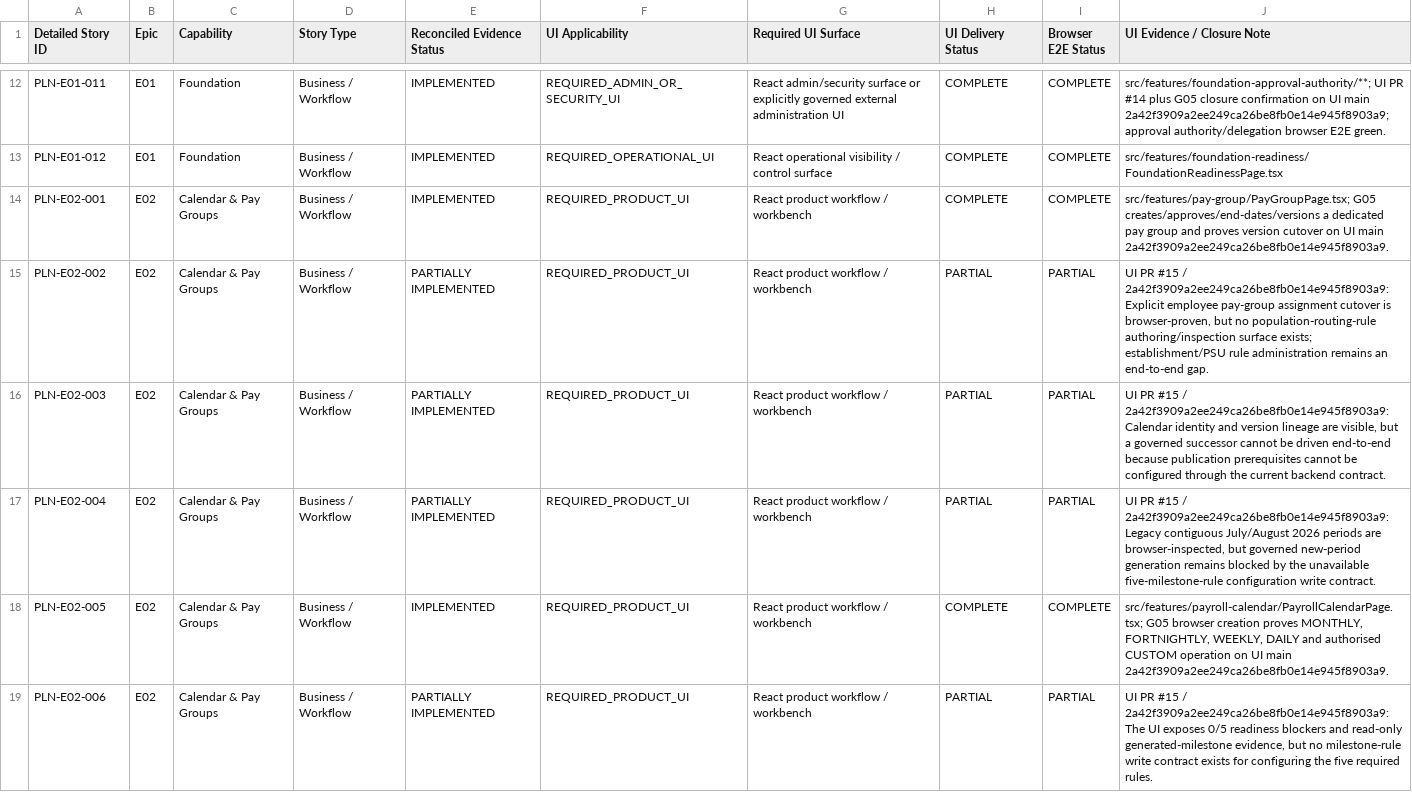
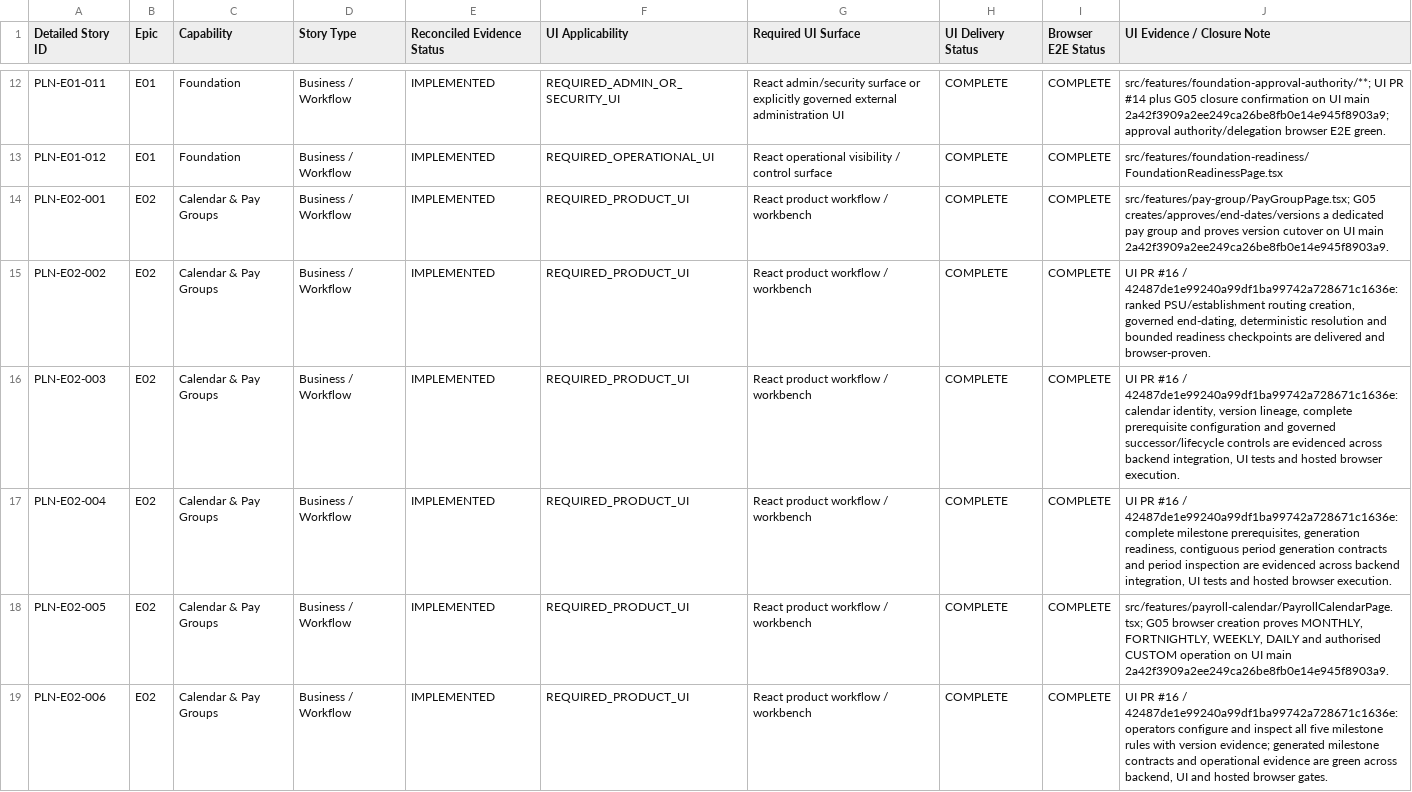
Before and after one commit to srinivasbs2000/hrms-payroll, a CSV file: backlog/payroll-story-ui-applicability.csv, drawn as a sheet; only a part is shown, gaps mark what is left out; the diff covers the shown part only.

```diff
--- a/backlog/payroll-story-ui-applicability.csv
+++ b/backlog/payroll-story-ui-applicability.csv
@@ -14,6 +14,6 @@ PLN-E01-012,E01,Foundation,Business / Workflow,IMPLEMENTED,REQUIRED_OPERATIONAL_
 PLN-E02-001,E02,Calendar & Pay Groups,Business / Workflow,IMPLEMENTED,REQUIRED_PRODUCT_UI,React product workflow / workbench,COMPLETE,COMPLETE,src/features/pay-group/PayGroupPage.tsx; G05 creates/approves/end-dates/versions a dedicated pay group and proves version cutover on UI main 2a42f3909a2ee249ca26be8fb0e14e945f8903a9.
-PLN-E02-002,E02,Calendar & Pay Groups,Business / Workflow,PARTIALLY IMPLEMENTED,REQUIRED_PRODUCT_UI,React product workflow / workbench,PARTIAL,PARTIAL,"UI PR #15 / 2a42f3909a2ee249ca26be8fb0e14e945f8903a9: Explicit employee pay-group assignment cutover is browser-proven, but no population-routing-rule authoring/inspection surface exists; establishment/PSU rule administration remains an end-to-end gap."
-PLN-E02-003,E02,Calendar & Pay Groups,Business / Workflow,PARTIALLY IMPLEMENTED,REQUIRED_PRODUCT_UI,React product workflow / workbench,PARTIAL,PARTIAL,"UI PR #15 / 2a42f3909a2ee249ca26be8fb0e14e945f8903a9: Calendar identity and version lineage are visible, but a governed successor cannot be driven end-to-end because publication prerequisites cannot be configured through the current backend contract."
-PLN-E02-004,E02,Calendar & Pay Groups,Business / Workflow,PARTIALLY IMPLEMENTED,REQUIRED_PRODUCT_UI,React product workflow / workbench,PARTIAL,PARTIAL,"UI PR #15 / 2a42f3909a2ee249ca26be8fb0e14e945f8903a9: Legacy contiguous July/August 2026 periods are browser-inspected, but governed new-period generation remains blocked by the unavailable five-milestone-rule configuration write contract."
+PLN-E02-002,E02,Calendar & Pay Groups,Business / Workflow,IMPLEMENTED,REQUIRED_PRODUCT_UI,React product workflow / workbench,COMPLETE,COMPLETE,"UI PR #16 / 42487de1e99240a99df1ba99742a728671c1636e: ranked PSU/establishment routing creation, governed end-dating, deterministic resolution and bounded readiness checkpoints are delivered and browser-proven."
+PLN-E02-003,E02,Calendar & Pay Groups,Business / Workflow,IMPLEMENTED,REQUIRED_PRODUCT_UI,React product workflow / workbench,COMPLETE,COMPLETE,"UI PR #16 / 42487de1e99240a99df1ba99742a728671c1636e: calendar identity, version lineage, complete prerequisite configuration and governed successor/lifecycle controls are evidenced across backend integration, UI tests and hosted browser execution."
+PLN-E02-004,E02,Calendar & Pay Groups,Business / Workflow,IMPLEMENTED,REQUIRED_PRODUCT_UI,React product workflow / workbench,COMPLETE,COMPLETE,"UI PR #16 / 42487de1e99240a99df1ba99742a728671c1636e: complete milestone prerequisites, generation readiness, contiguous period generation contracts and period inspection are evidenced across backend integration, UI tests and hosted browser execution."
 PLN-E02-005,E02,Calendar & Pay Groups,Business / Workflow,IMPLEMENTED,REQUIRED_PRODUCT_UI,React product workflow / workbench,COMPLETE,COMPLETE,"src/features/payroll-calendar/PayrollCalendarPage.tsx; G05 browser creation proves MONTHLY, FORTNIGHTLY, WEEKLY, DAILY and authorised CUSTOM operation on UI main 2a42f3909a2ee249ca26be8fb0e14e945f8903a9."
-PLN-E02-006,E02,Calendar & Pay Groups,Business / Workflow,PARTIALLY IMPLEMENTED,REQUIRED_PRODUCT_UI,React product workflow / workbench,PARTIAL,PARTIAL,"UI PR #15 / 2a42f3909a2ee249ca26be8fb0e14e945f8903a9: The UI exposes 0/5 readiness blockers and read-only generated-milestone evidence, but no milestone-rule write contract exists for configuring the five required rules."
+PLN-E02-006,E02,Calendar & Pay Groups,Business / Workflow,IMPLEMENTED,REQUIRED_PRODUCT_UI,React product workflow / workbench,COMPLETE,COMPLETE,"UI PR #16 / 42487de1e99240a99df1ba99742a728671c1636e: operators configure and inspect all five milestone rules with version evidence; generated milestone contracts and operational evidence are green across backend, UI and hosted browser gates."
```
Also changed, not shown: 16 edited cells elsewhere in this file, backlog/payroll-detailed-story-status.csv, 4 other files.
